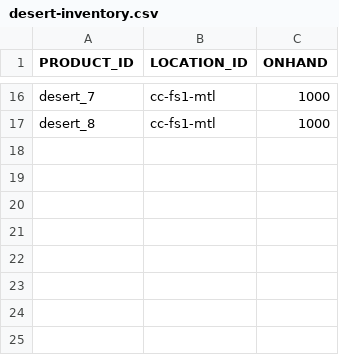
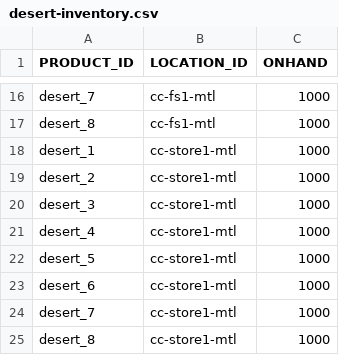
Before and after one commit to rirypheng/pwa-assets, a CSV file: imports/desert-inventory.csv, drawn as a sheet; only a part is shown, gaps mark what is left out; the diff names each change by its address in the sheet, - before the commit and + after, or states it on an @@ line.

Commit message:
Added inventory to store

```diff
--- a/imports/desert-inventory.csv
+++ b/imports/desert-inventory.csv
+row 18: desert_1 | cc-store1-mtl | 1000
+row 19: desert_2 | cc-store1-mtl | 1000
+row 20: desert_3 | cc-store1-mtl | 1000
+row 21: desert_4 | cc-store1-mtl | 1000
+row 22: desert_5 | cc-store1-mtl | 1000
+row 23: desert_6 | cc-store1-mtl | 1000
+row 24: desert_7 | cc-store1-mtl | 1000
+row 25: desert_8 | cc-store1-mtl | 1000
```
